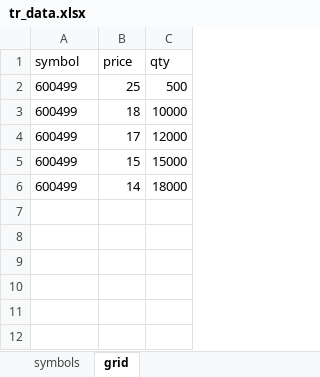
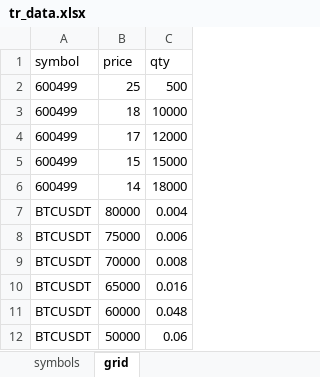
Before and after one commit to IncludeItself/Trade_Robot, an Excel workbook: data/tr_data.xlsx, sheet grid, drawn as a sheet; values as stored, in another font and other column widths than the file's, no borders; the diff names each change by its address in the sheet, - before the commit and + after, or states it on an @@ line.

```diff
--- a/data/tr_data.xlsx (sheet grid)
+++ b/data/tr_data.xlsx (sheet grid)
+row 7: BTCUSDT | 80000 | 0.004
+row 8: BTCUSDT | 75000 | 0.006
+row 9: BTCUSDT | 70000 | 0.008
+row 10: BTCUSDT | 65000 | 0.016
+row 11: BTCUSDT | 60000 | 0.048
+row 12: BTCUSDT | 50000 | 0.06
```
Also changed, not shown: sheet symbols, 22 other files.
